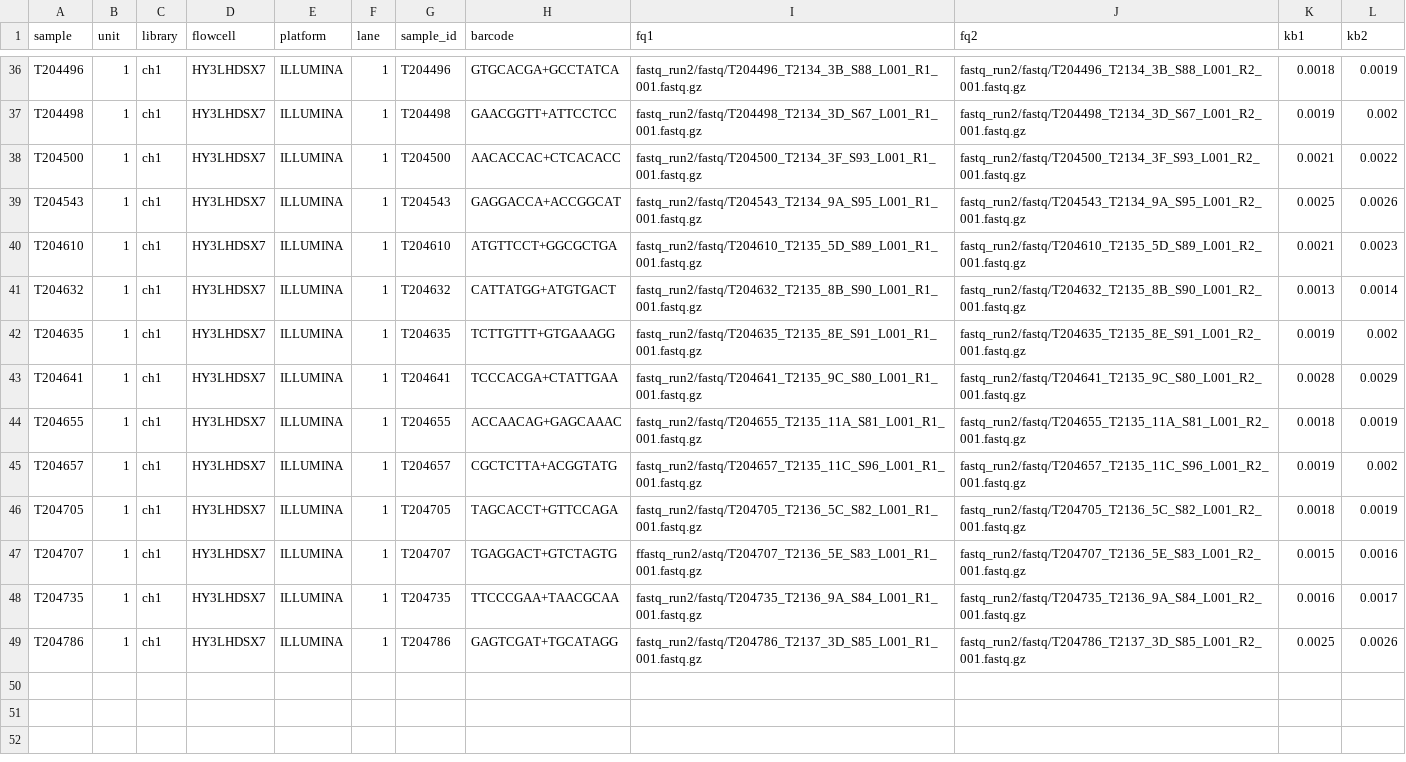
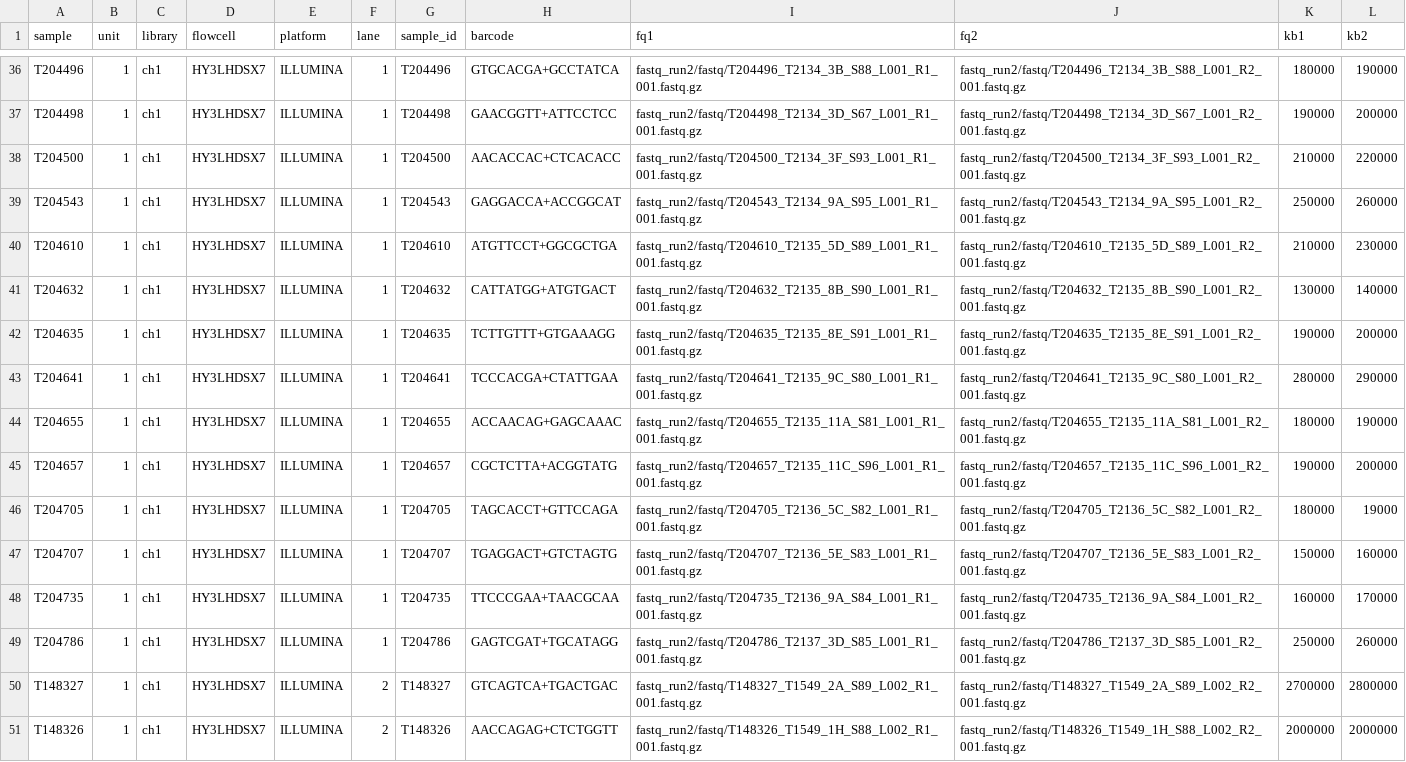
Before and after one commit to carolazari/mega-non-model-wgs-snakeflow, a TSV file: example-configs/arg-nz-ca-chinook/conf/units_CAxNZ.tsv, drawn as a sheet; only a part is shown, gaps mark what is left out; the diff covers the shown part only; the diff names each change by its address in the sheet, - before the commit and + after, or states it on an @@ line.

```diff
--- a/example-configs/arg-nz-ca-chinook/conf/units_CAxNZ.tsv
+++ b/example-configs/arg-nz-ca-chinook/conf/units_CAxNZ.tsv
-K36 (kb1): 0.0018
+K36 (kb1): 180000
-L36 (kb2): 0.0019
+L36 (kb2): 190000
-K37 (kb1): 0.0019
+K37 (kb1): 190000
-L37 (kb2): 0.002
+L37 (kb2): 200000
-K38 (kb1): 0.0021
+K38 (kb1): 210000
-L38 (kb2): 0.0022
+L38 (kb2): 220000
-K39 (kb1): 0.0025
+K39 (kb1): 250000
-L39 (kb2): 0.0026
+L39 (kb2): 260000
-K40 (kb1): 0.0021
+K40 (kb1): 210000
-L40 (kb2): 0.0023
+L40 (kb2): 230000
-K41 (kb1): 0.0013
+K41 (kb1): 130000
-L41 (kb2): 0.0014
+L41 (kb2): 140000
-K42 (kb1): 0.0019
+K42 (kb1): 190000
-L42 (kb2): 0.002
+L42 (kb2): 200000
-K43 (kb1): 0.0028
+K43 (kb1): 280000
-L43 (kb2): 0.0029
+L43 (kb2): 290000
-K44 (kb1): 0.0018
+K44 (kb1): 180000
-L44 (kb2): 0.0019
+L44 (kb2): 190000
-K45 (kb1): 0.0019
+K45 (kb1): 190000
-L45 (kb2): 0.002
+L45 (kb2): 200000
-K46 (kb1): 0.0018
+K46 (kb1): 180000
-L46 (kb2): 0.0019
+L46 (kb2): 19000
-I47 (fq1): ffastq_run2/astq/T204707_T2136_5E_S83_L001_R1_001.fastq.gz
+I47 (fq1): fastq_run2/fastq/T204707_T2136_5E_S83_L001_R1_001.fastq.gz
-K47 (kb1): 0.0015
+K47 (kb1): 150000
-L47 (kb2): 0.0016
+L47 (kb2): 160000
-K48 (kb1): 0.0016
+K48 (kb1): 160000
-L48 (kb2): 0.0017
+L48 (kb2): 170000
-K49 (kb1): 0.0025
+K49 (kb1): 250000
-L49 (kb2): 0.0026
+L49 (kb2): 260000
+row 50: T148327 | 1 | ch1 | HY3LHDSX7 | ILLUMINA | 2 | T148327 | GTCAGTCA+TGACTGAC | fastq_run2/fastq/T148327_T1549_2A_S89_L002_R1_001.fastq.gz | fastq_run2/fastq/T148327_T1549_2A_S89_L002_R2_001.fastq.gz | 2700000 | 2800000
+row 51: T148326 | 1 | ch1 | HY3LHDSX7 | ILLUMINA | 2 | T148326 | AACCAGAG+CTCTGGTT | fastq_run2/fastq/T148326_T1549_1H_S88_L002_R1_001.fastq.gz | fastq_run2/fastq/T148326_T1549_1H_S88_L002_R2_001.fastq.gz | 2000000 | 2000000
```
Also changed, not shown: 68 edited cells elsewhere in this file.
